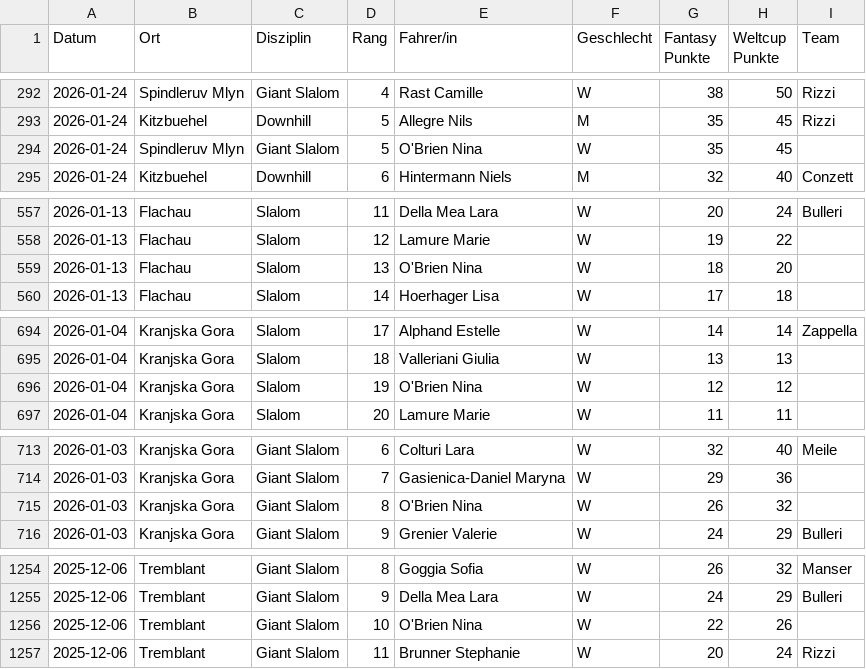
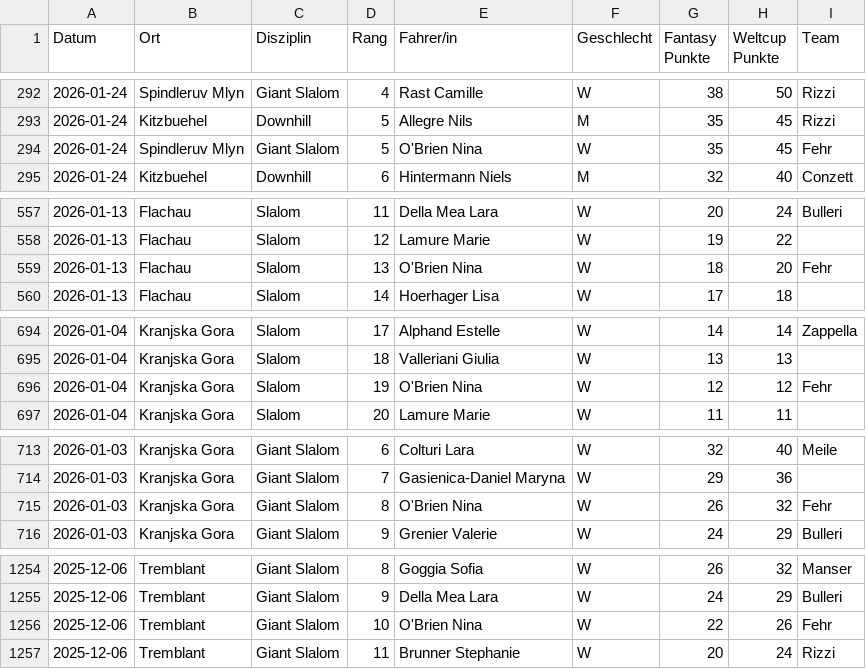
Before and after one commit to leasennch/skifantasy-results, a CSV file: watson/fantasy_points_watson_point_races.csv, drawn as a sheet; only a part is shown, gaps mark what is left out; the diff covers the shown part only.

```diff
--- a/watson/fantasy_points_watson_point_races.csv
+++ b/watson/fantasy_points_watson_point_races.csv
@@ -293,3 +293,3 @@ Datum,Ort,Disziplin,Rang,Fahrer/in,Geschlecht,Fantasy Punkte,Weltcup Punkte,Team
 2026-01-24,Kitzbuehel,Downhill,5,Allegre Nils,M,35,45,Rizzi
-2026-01-24,Spindleruv Mlyn,Giant Slalom,5,O'Brien Nina,W,35,45,
+2026-01-24,Spindleruv Mlyn,Giant Slalom,5,O'Brien Nina,W,35,45,Fehr
 2026-01-24,Kitzbuehel,Downhill,6,Hintermann Niels,M,32,40,Conzett
@@ -558,3 +558,3 @@ Datum,Ort,Disziplin,Rang,Fahrer/in,Geschlecht,Fantasy Punkte,Weltcup Punkte,Team
 2026-01-13,Flachau,Slalom,12,Lamure Marie,W,19,22,
-2026-01-13,Flachau,Slalom,13,O'Brien Nina,W,18,20,
+2026-01-13,Flachau,Slalom,13,O'Brien Nina,W,18,20,Fehr
 2026-01-13,Flachau,Slalom,14,Hoerhager Lisa,W,17,18,
@@ -695,3 +695,3 @@ Datum,Ort,Disziplin,Rang,Fahrer/in,Geschlecht,Fantasy Punkte,Weltcup Punkte,Team
 2026-01-04,Kranjska Gora,Slalom,18,Valleriani Giulia,W,13,13,
-2026-01-04,Kranjska Gora,Slalom,19,O'Brien Nina,W,12,12,
+2026-01-04,Kranjska Gora,Slalom,19,O'Brien Nina,W,12,12,Fehr
 2026-01-04,Kranjska Gora,Slalom,20,Lamure Marie,W,11,11,
@@ -714,3 +714,3 @@ Datum,Ort,Disziplin,Rang,Fahrer/in,Geschlecht,Fantasy Punkte,Weltcup Punkte,Team
 2026-01-03,Kranjska Gora,Giant Slalom,7,Gasienica-Daniel Maryna,W,29,36,
-2026-01-03,Kranjska Gora,Giant Slalom,8,O'Brien Nina,W,26,32,
+2026-01-03,Kranjska Gora,Giant Slalom,8,O'Brien Nina,W,26,32,Fehr
 2026-01-03,Kranjska Gora,Giant Slalom,9,Grenier Valerie,W,24,29,Bulleri
@@ -1255,3 +1255,3 @@ Datum,Ort,Disziplin,Rang,Fahrer/in,Geschlecht,Fantasy Punkte,Weltcup Punkte,Team
 2025-12-06,Tremblant,Giant Slalom,9,Della Mea Lara,W,24,29,Bulleri
-2025-12-06,Tremblant,Giant Slalom,10,O'Brien Nina,W,22,26,
+2025-12-06,Tremblant,Giant Slalom,10,O'Brien Nina,W,22,26,Fehr
 2025-12-06,Tremblant,Giant Slalom,11,Brunner Stephanie,W,20,24,Rizzi
```
Also changed, not shown: 3 edited cells elsewhere in this file, watson/fantasy_points_watson_current_standings.csv, 13 other files.
